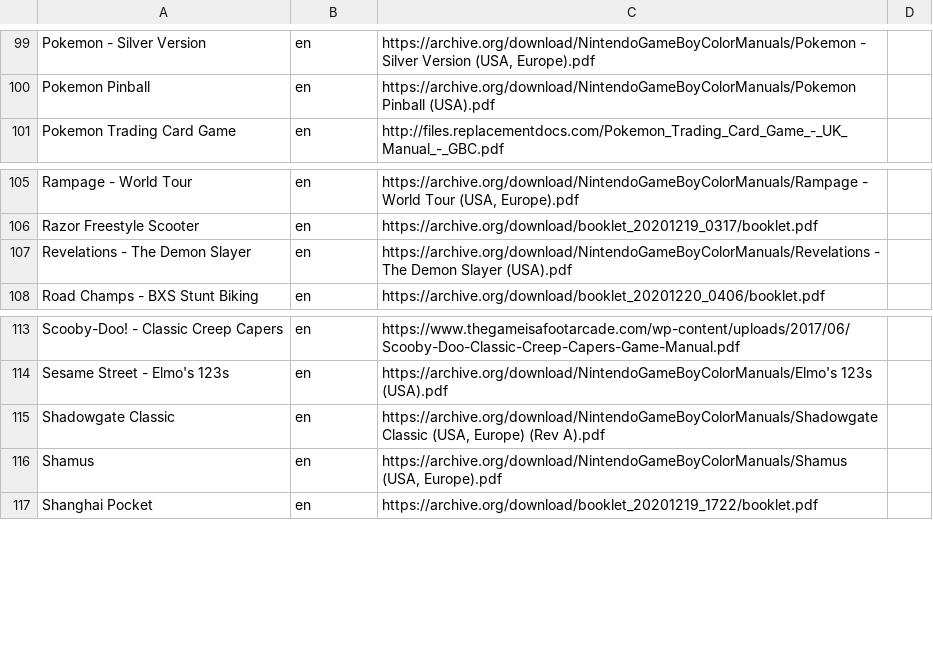
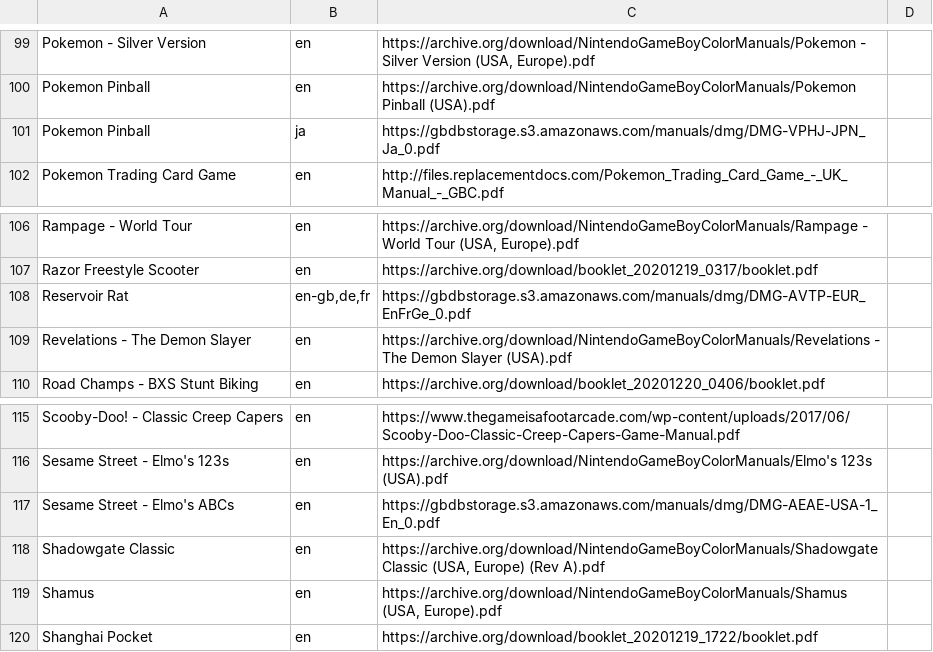
Before and after one commit to obrie/retrokit, a TSV file: config/systems/gbc/manuals.tsv, drawn as a sheet; only a part is shown, gaps mark what is left out; the diff names each change by its address in the sheet, - before the commit and + after, or states it on an @@ line.

Commit message:
Revamp some gb / gbc manuals

```diff
--- a/config/systems/gbc/manuals.tsv
+++ b/config/systems/gbc/manuals.tsv
+row 101: Pokemon Pinball | ja | https://gbdbstorage.s3.amazonaws.com/manuals/dmg/DMG-VPHJ-JPN_Ja_0.pdf
+row 108: Reservoir Rat | en-gb,de,fr | https://gbdbstorage.s3.amazonaws.com/manuals/dmg/DMG-AVTP-EUR_EnFrGe_0.pdf
+row 117: Sesame Street - Elmo's ABCs | en | https://gbdbstorage.s3.amazonaws.com/manuals/dmg/DMG-AEAE-USA-1_En_0.pdf
```
Also changed, not shown: 1 other file.
